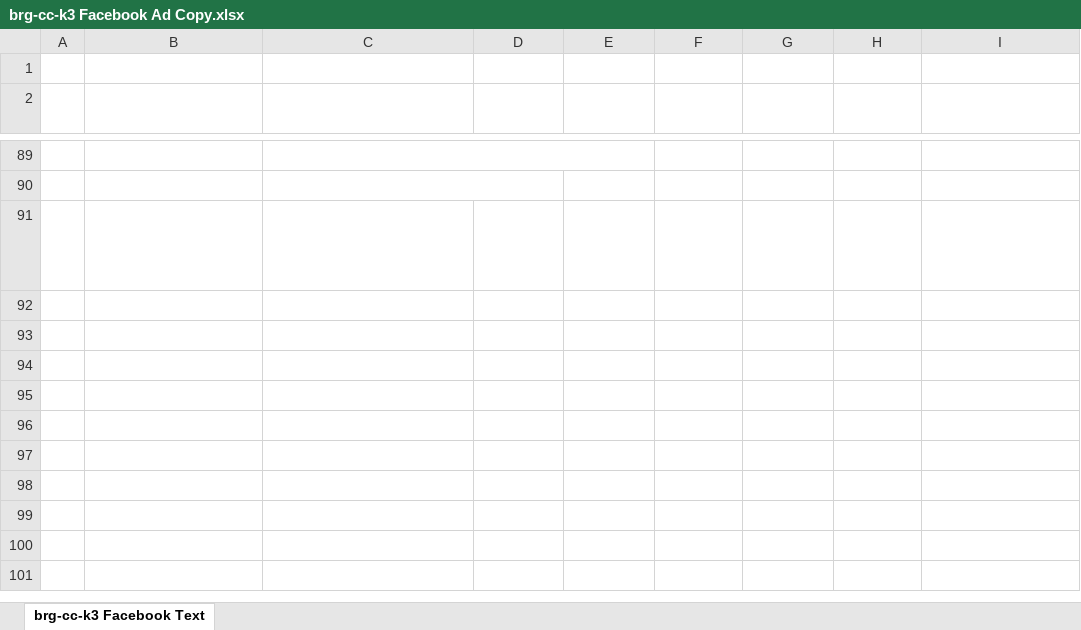
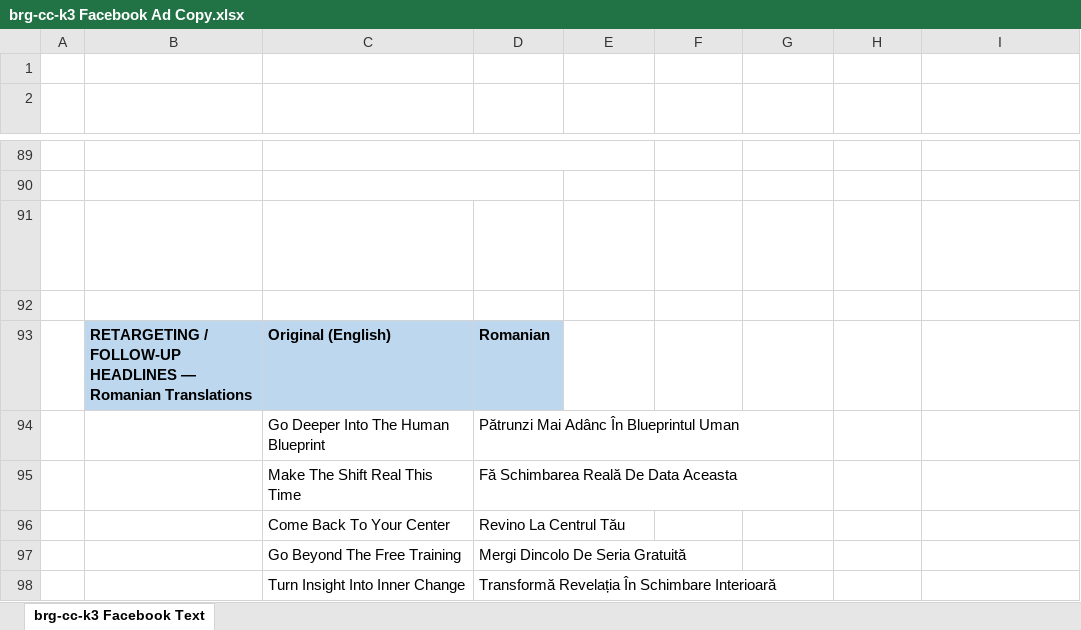
Before and after one commit to foxsss92/4_younity-blueprint-copywriter, an Excel workbook: Blueprint/brg-cc-k3/brg-cc-k3 Facebook Ad Copy.xlsx, sheet brg-cc-k3 Facebook Text, drawn as a sheet; only a part is shown, gaps mark what is left out; long unchanged cells end in …; values as stored, in another font and other column widths than the file's, no borders; the diff names each change by its address in the sheet, - before the commit and + after, or states it on an @@ line.

```diff
--- a/Blueprint/brg-cc-k3/brg-cc-k3 Facebook Ad Copy.xlsx (sheet brg-cc-k3 Facebook Text)
+++ b/Blueprint/brg-cc-k3/brg-cc-k3 Facebook Ad Copy.xlsx (sheet brg-cc-k3 Facebook Text)
+row 92: (empty)
+row 93:  | RETARGETING / FOLLOW-UP HEADLINES — Romanian Translations | Original (English) | Romanian
+row 94:  |  | Go Deeper Into The Human Blueprint | Pătrunzi Mai Adânc În Blueprintul Uman
+row 95:  |  | Make The Shift Real This Time | Fă Schimbarea Reală De Data Aceasta
+row 96:  |  | Come Back To Your Center | Revino La Centrul Tău
+row 97:  |  | Go Beyond The Free Training | Mergi Dincolo De Seria Gratuită
+row 98:  |  | Turn Insight Into Inner Change | Transformă Revelația În Schimbare Interioară
```
Also changed, not shown: 1 other file.
